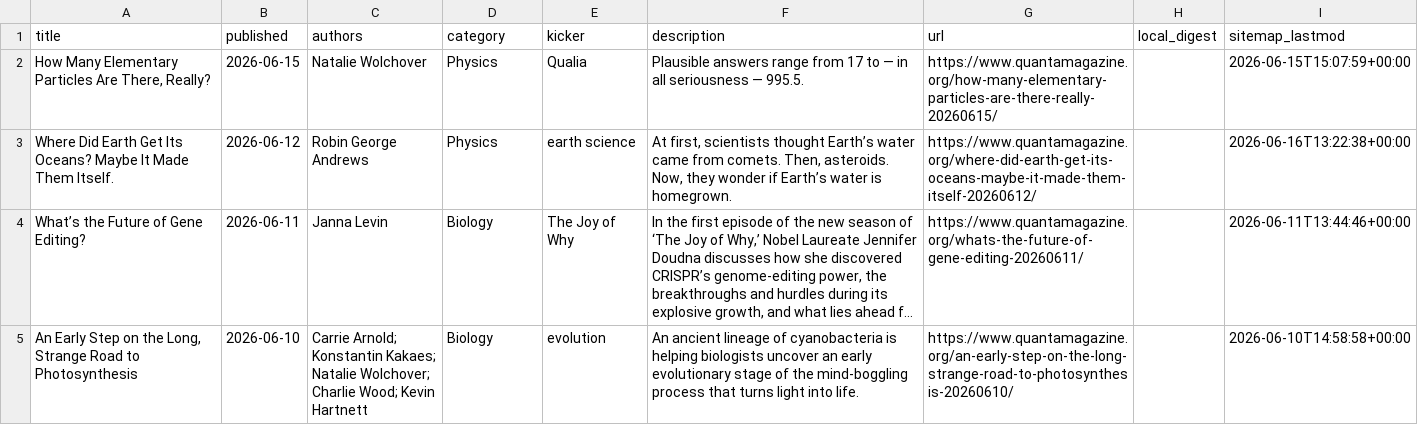
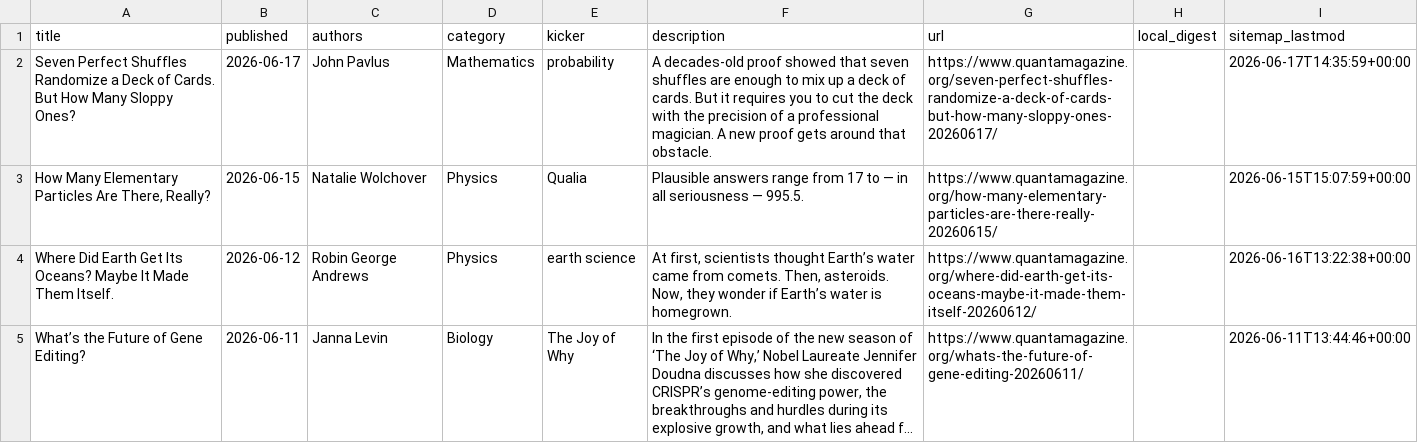
Before and after one commit to wujlin/Research_Collector, a CSV file: data/quanta/quanta_articles.csv, drawn as a sheet; only a part is shown; the shorter side is filled out with more unchanged rows; long unchanged cells end in ….

Commit message:
Update Quanta metadata index

```diff
--- a/data/quanta/quanta_articles.csv
+++ b/data/quanta/quanta_articles.csv
@@ -1,2 +1,3 @@
 title,published,authors,category,kicker,description,url,local_digest,sitemap_lastmod
+Seven Perfect Shuffles Randomize a Deck of Cards. But How Many Sloppy Ones?,2026-06-17,John Pavlus,Mathematics,probability,A decades-old proof showed that seven shuffles are enough to mix up a deck of cards. But it requires you to cut the deck with the precision of a professional magician. A new proof gets around that obstacle.,https://www.quantamagazine.org/seven-perfect-shuffles-randomize-a-deck-of-cards-but-how-many-sloppy-ones-20260617/,,2026-06-17T14:35:59+00:00
 "How Many Elementary Particles Are There, Really?",2026-06-15,Natalie Wolchover,Physics,Qualia,Plausible answers range from 17 to — in all seriousness — 995.5.,https://www.quantamagazine.org/how-many-elementary-particles-are-there-really-20260615/,,2026-06-15T15:07:59+00:00
```
Also changed, not shown: 4 other files.
